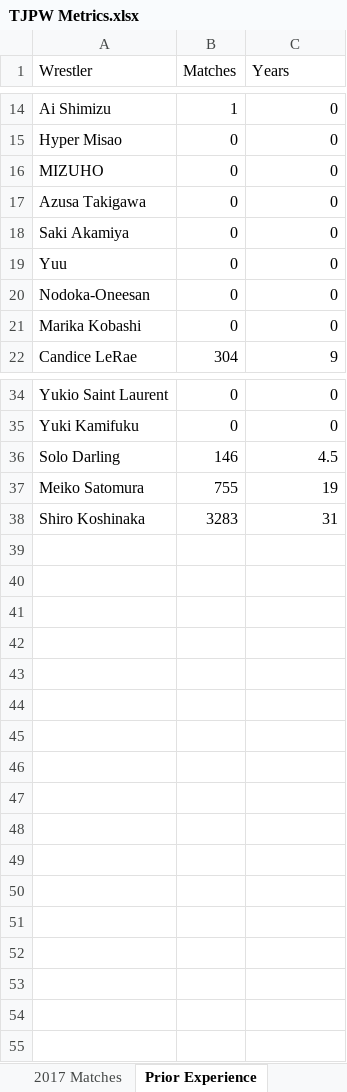
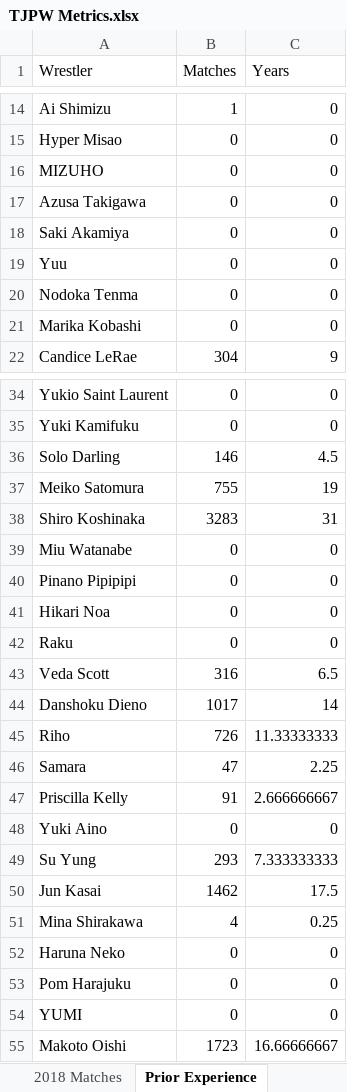
Before and after one commit to leblumbe/TJPW-Metrics, an Excel workbook: TJPW Metrics.xlsx, sheet Prior Experience, drawn as a sheet; only a part is shown, gaps mark what is left out; values as stored, in another font and other column widths than the file's, no borders; the diff names each change by its address in the sheet, - before the commit and + after, or states it on an @@ line.

Commit message:
2018 data entered; Nodoka-Oneesan changed to Tenma for match results; Special Rule column added

```diff
--- a/TJPW Metrics.xlsx (sheet Prior Experience)
+++ b/TJPW Metrics.xlsx (sheet Prior Experience)
+sheet tab: 2018 Matches
-A20 (Wrestler): Nodoka-Oneesan
+A20 (Wrestler): Nodoka Tenma
+row 39: Miu Watanabe | 0 | 0
+row 40: Pinano Pipipipi | 0 | 0
+row 41: Hikari Noa | 0 | 0
+row 42: Raku | 0 | 0
+row 43: Veda Scott | 316 | 6.5
+row 44: Danshoku Dieno | 1017 | 14
+row 45: Riho | 726 | 11.33333333
+row 46: Samara | 47 | 2.25
+row 47: Priscilla Kelly | 91 | 2.666666667
+row 48: Yuki Aino | 0 | 0
+row 49: Su Yung | 293 | 7.333333333
+row 50: Jun Kasai | 1462 | 17.5
+row 51: Mina Shirakawa | 4 | 0.25
+row 52: Haruna Neko | 0 | 0
+row 53: Pom Harajuku | 0 | 0
+row 54: YUMI | 0 | 0
+row 55: Makoto Oishi | 1723 | 16.66666667
```
Also changed, not shown: sheet Outside TJPW Matches, sheet 2017 Matches, sheet 2016 Matches, sheet 2015 Matches, sheet 2013 Matches, sheet 2014 Matches, other sheet tabs.
